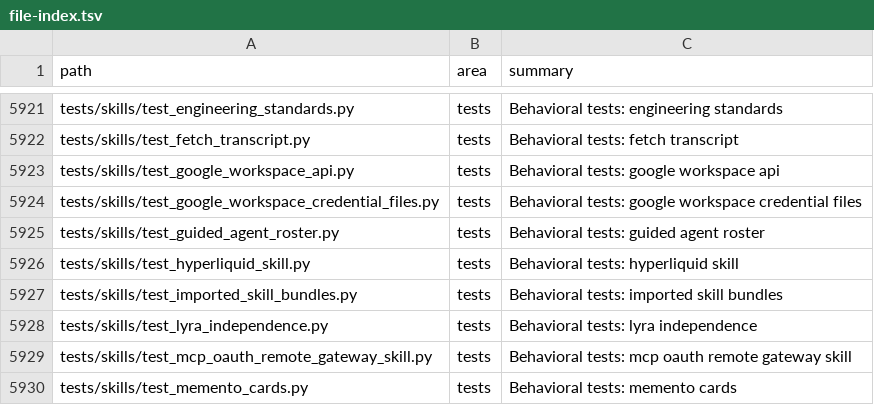
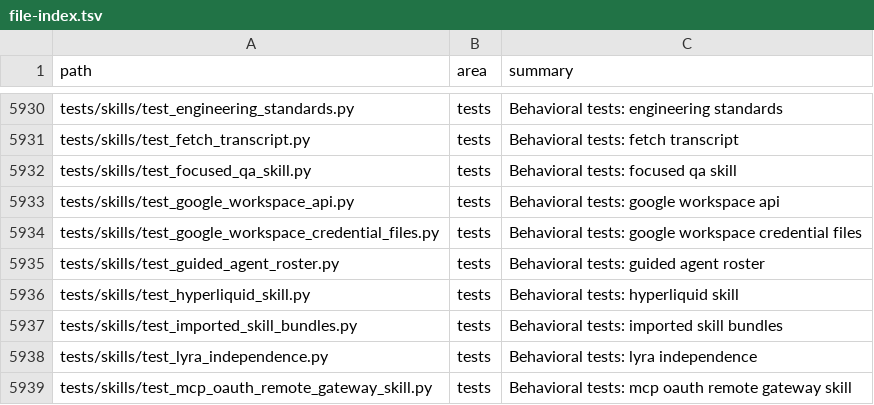
Before and after one commit to ub1979/lyra, a TSV file: docs/lyra/file-index.tsv, drawn as a sheet; only a part is shown, gaps mark what is left out; the shorter side is filled out with more unchanged rows; the diff covers the shown part only.

Commit message:
feat(qa): split Functional and Experience QA by profile
Preserve legacy jobs; select complete focused skills through existing Hermes dependencies. Add explicit Personal Experience opt-in and correct same-second fresh-run identity. Verification and impact analysis are recorded in docs/lyra/changes/2026-09-19-focused-qa-skills.md. Local commit only.

```diff
--- a/docs/lyra/file-index.tsv
+++ b/docs/lyra/file-index.tsv
@@ -5922,2 +5931,3 @@ tests/skills/test_engineering_standards.py	tests	Behavioral tests: engineering s
 tests/skills/test_fetch_transcript.py	tests	Behavioral tests: fetch transcript
+tests/skills/test_focused_qa_skill.py	tests	Behavioral tests: focused qa skill
 tests/skills/test_google_workspace_api.py	tests	Behavioral tests: google workspace api
```
Also changed, not shown: 9 added rows elsewhere in this file, 23 other files.
